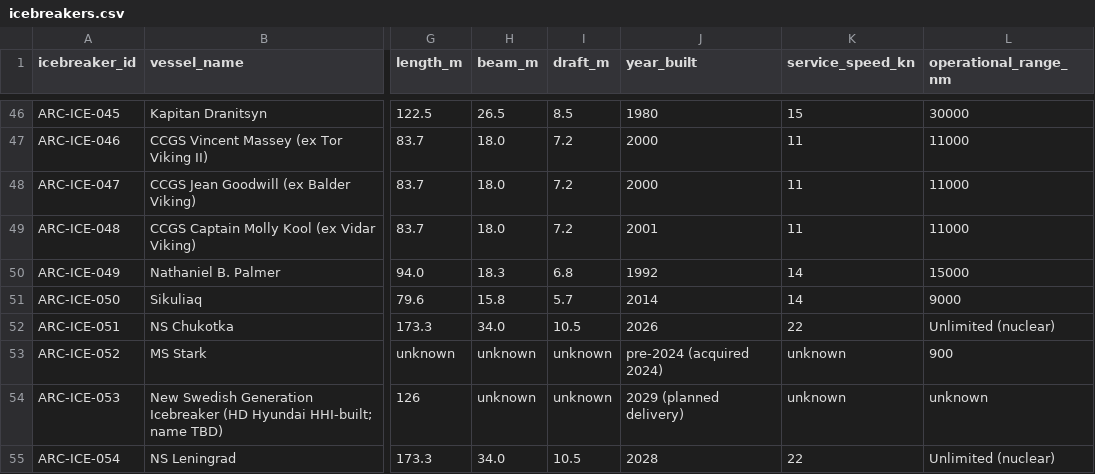
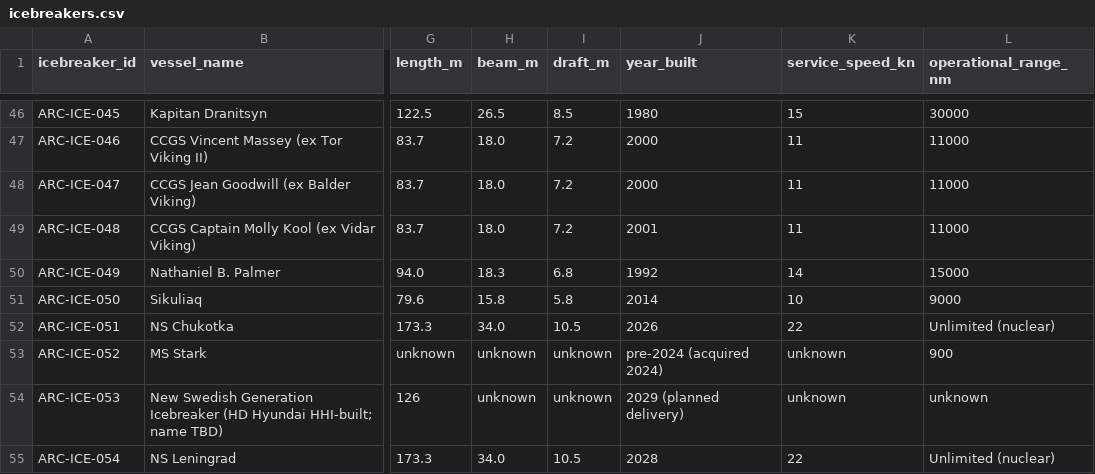
Before and after one commit to International-Arctic/ArcticTradeLanes-Dataset, a CSV file: icebreakers.csv, drawn as a sheet; only a part is shown, gaps mark what is left out; the diff names each change by its address in the sheet, - before the commit and + after, or states it on an @@ line.

Commit message:
data(icebreakers): ARC-ICE-050 Sikuliaq cruise speed 10 kn, draft 5.8 m per UAF CFOS FY2026 flyer (metadata-only, no geometry)

```diff
--- a/icebreakers.csv
+++ b/icebreakers.csv
-I51 (draft_m): 5.7
+I51 (draft_m): 5.8
-K51 (service_speed_kn): 14
+K51 (service_speed_kn): 10
```
Also changed, not shown: 1 other file.
